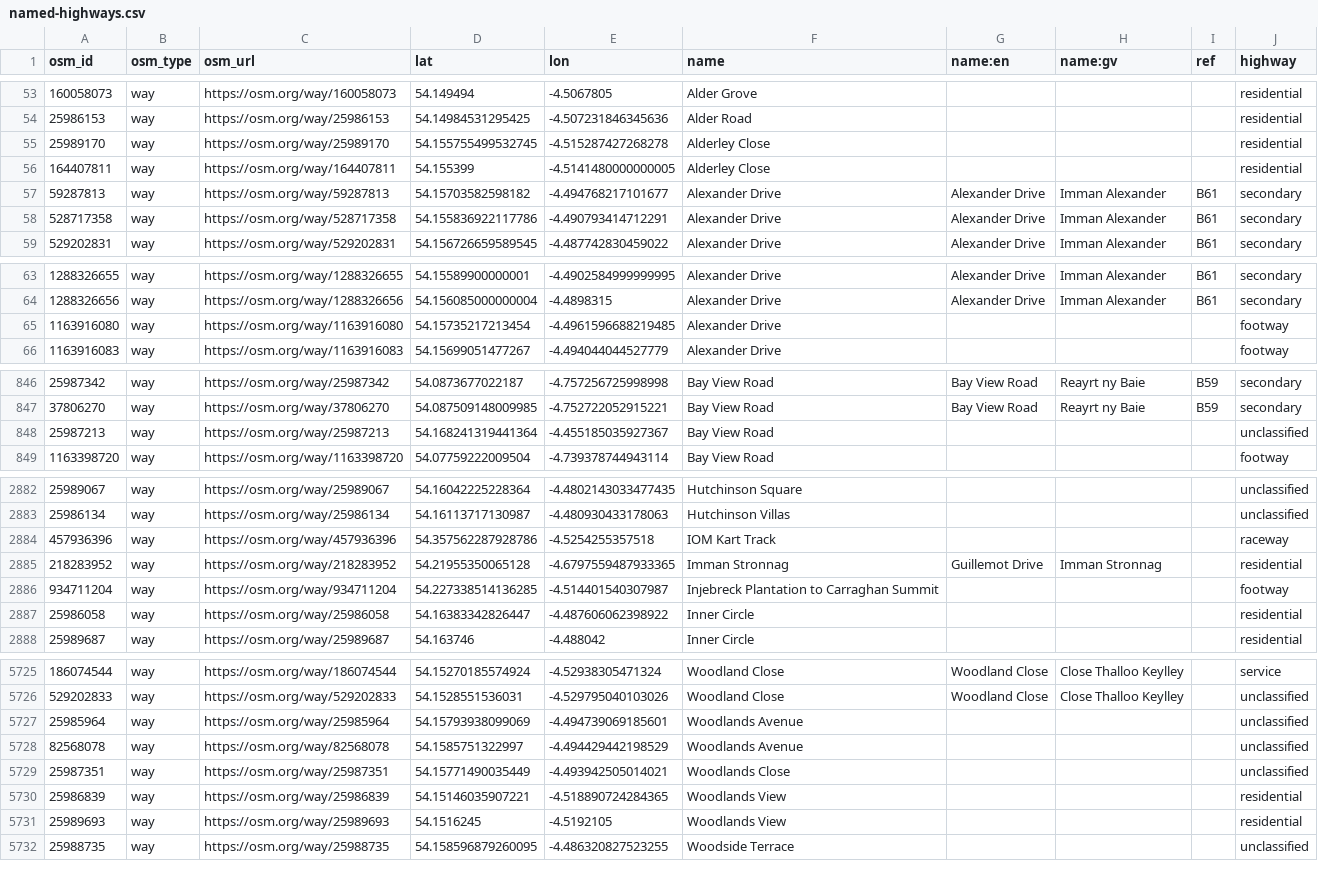
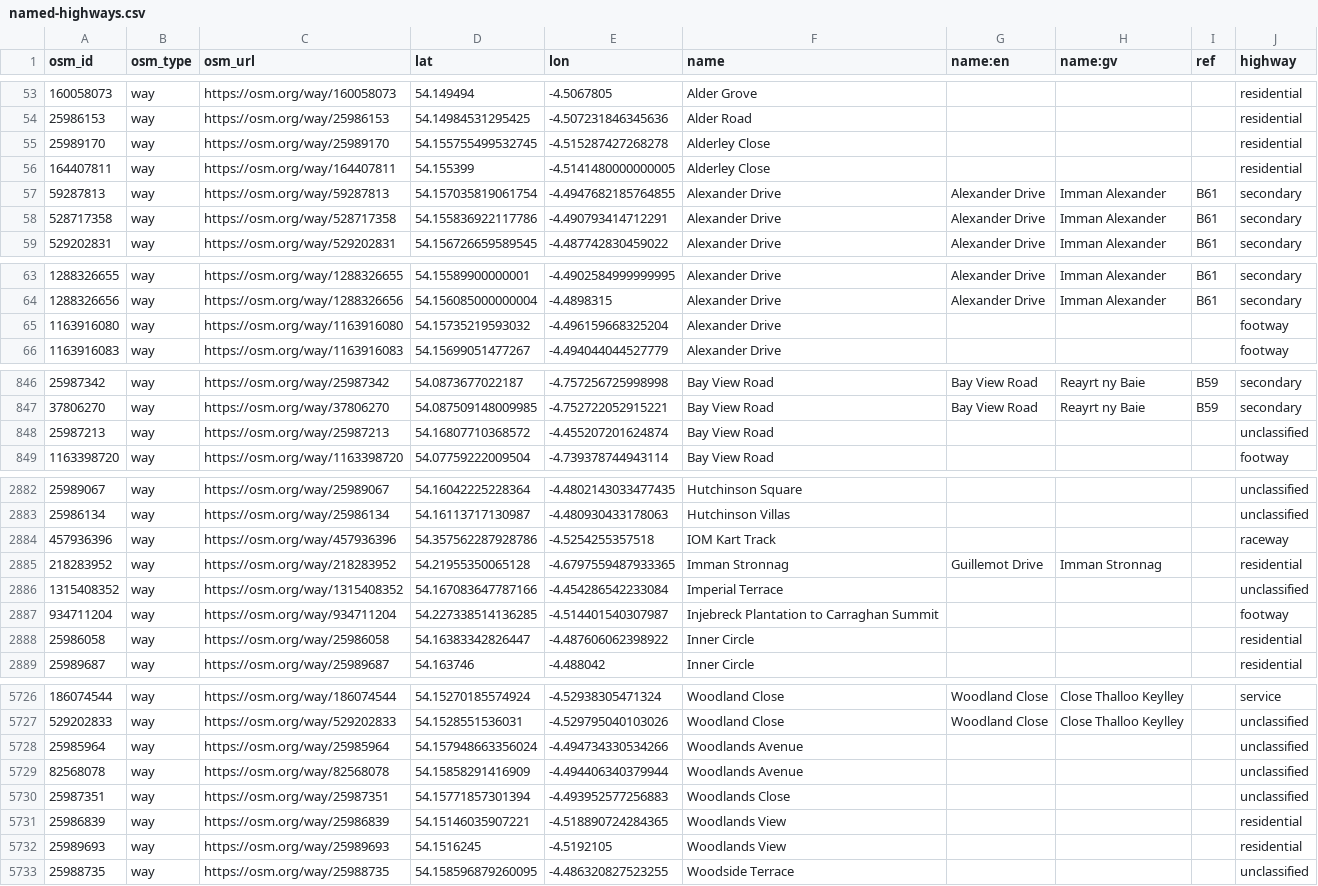
Before and after one commit to dankarran/isleofman-opendata, a CSV file: data/openstreetmap/outputs/named-highways/named-highways.csv, drawn as a sheet; only a part is shown, gaps mark what is left out; the diff covers the shown part only.

```diff
--- a/data/openstreetmap/outputs/named-highways/named-highways.csv
+++ b/data/openstreetmap/outputs/named-highways/named-highways.csv
@@ -56,3 +56,3 @@
 "164407811","way","https://osm.org/way/164407811","54.155399","-4.5141480000000005","Alderley Close","","","","residential"
-"59287813","way","https://osm.org/way/59287813","54.15703582598182","-4.494768217101677","Alexander Drive","Alexander Drive","Imman Alexander","B61","secondary"
+"59287813","way","https://osm.org/way/59287813","54.157035819061754","-4.4947682185764855","Alexander Drive","Alexander Drive","Imman Alexander","B61","secondary"
 "528717358","way","https://osm.org/way/528717358","54.155836922117786","-4.490793414712291","Alexander Drive","Alexander Drive","Imman Alexander","B61","secondary"
@@ -64,3 +64,3 @@
 "1288326656","way","https://osm.org/way/1288326656","54.156085000000004","-4.4898315","Alexander Drive","Alexander Drive","Imman Alexander","B61","secondary"
-"1163916080","way","https://osm.org/way/1163916080","54.15735217213454","-4.4961596688219485","Alexander Drive","","","","footway"
+"1163916080","way","https://osm.org/way/1163916080","54.15735219593032","-4.496159668325204","Alexander Drive","","","","footway"
 "1163916083","way","https://osm.org/way/1163916083","54.15699051477267","-4.494044044527779","Alexander Drive","","","","footway"
@@ -847,3 +847,3 @@
 "37806270","way","https://osm.org/way/37806270","54.087509148009985","-4.752722052915221","Bay View Road","Bay View Road","Reayrt ny Baie","B59","secondary"
-"25987213","way","https://osm.org/way/25987213","54.168241319441364","-4.455185035927367","Bay View Road","","","","unclassified"
+"25987213","way","https://osm.org/way/25987213","54.16807710368572","-4.455207201624874","Bay View Road","","","","unclassified"
 "1163398720","way","https://osm.org/way/1163398720","54.07759222009504","-4.739378744943114","Bay View Road","","","","footway"
@@ -2885,2 +2885,3 @@
 "218283952","way","https://osm.org/way/218283952","54.21955350065128","-4.6797559487933365","Imman Stronnag","Guillemot Drive","Imman Stronnag","","residential"
+"1315408352","way","https://osm.org/way/1315408352","54.167083647787166","-4.454286542233084","Imperial Terrace","","","","unclassified"
 "934711204","way","https://osm.org/way/934711204","54.227338514136285","-4.514401540307987","Injebreck Plantation to Carraghan Summit","","","","footway"
@@ -5726,5 +5727,5 @@
 "529202833","way","https://osm.org/way/529202833","54.1528551536031","-4.529795040103026","Woodland Close","Woodland Close","Close Thalloo Keylley","","unclassified"
-"25985964","way","https://osm.org/way/25985964","54.15793938099069","-4.494739069185601","Woodlands Avenue","","","","unclassified"
-"82568078","way","https://osm.org/way/82568078","54.1585751322997","-4.494429442198529","Woodlands Avenue","","","","unclassified"
-"25987351","way","https://osm.org/way/25987351","54.15771490035449","-4.493942505014021","Woodlands Close","","","","unclassified"
+"25985964","way","https://osm.org/way/25985964","54.157948663356024","-4.494734330534266","Woodlands Avenue","","","","unclassified"
+"82568078","way","https://osm.org/way/82568078","54.15858291416909","-4.494406340379944","Woodlands Avenue","","","","unclassified"
+"25987351","way","https://osm.org/way/25987351","54.15771857301394","-4.493952577256883","Woodlands Close","","","","unclassified"
 "25986839","way","https://osm.org/way/25986839","54.15146035907221","-4.518890724284365","Woodlands View","","","","residential"
```
Also changed, not shown: 8 edited cells elsewhere in this file, data/openstreetmap/outputs/construction/construction.csv, data/openstreetmap/outputs/food-and-drink/food-and-drink.csv, 30 other files.
